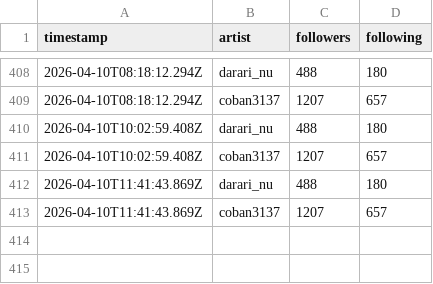
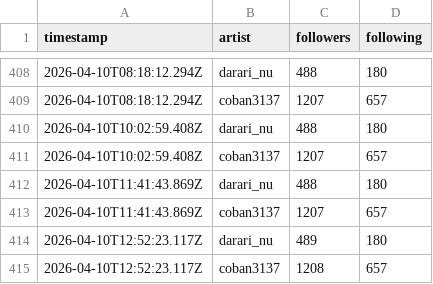
Before and after one commit to Darari-nu/suno-tracker, a CSV file: data/followers.csv, drawn as a sheet; only a part is shown, gaps mark what is left out; the diff names each change by its address in the sheet, - before the commit and + after, or states it on an @@ line.

```diff
--- a/data/followers.csv
+++ b/data/followers.csv
+row 414: 2026-04-10T12:52:23.117Z | darari_nu | 489 | 180
+row 415: 2026-04-10T12:52:23.117Z | coban3137 | 1208 | 657
```
Also changed, not shown: data/darari_nu.csv, data/trends.csv, 2 other files.
